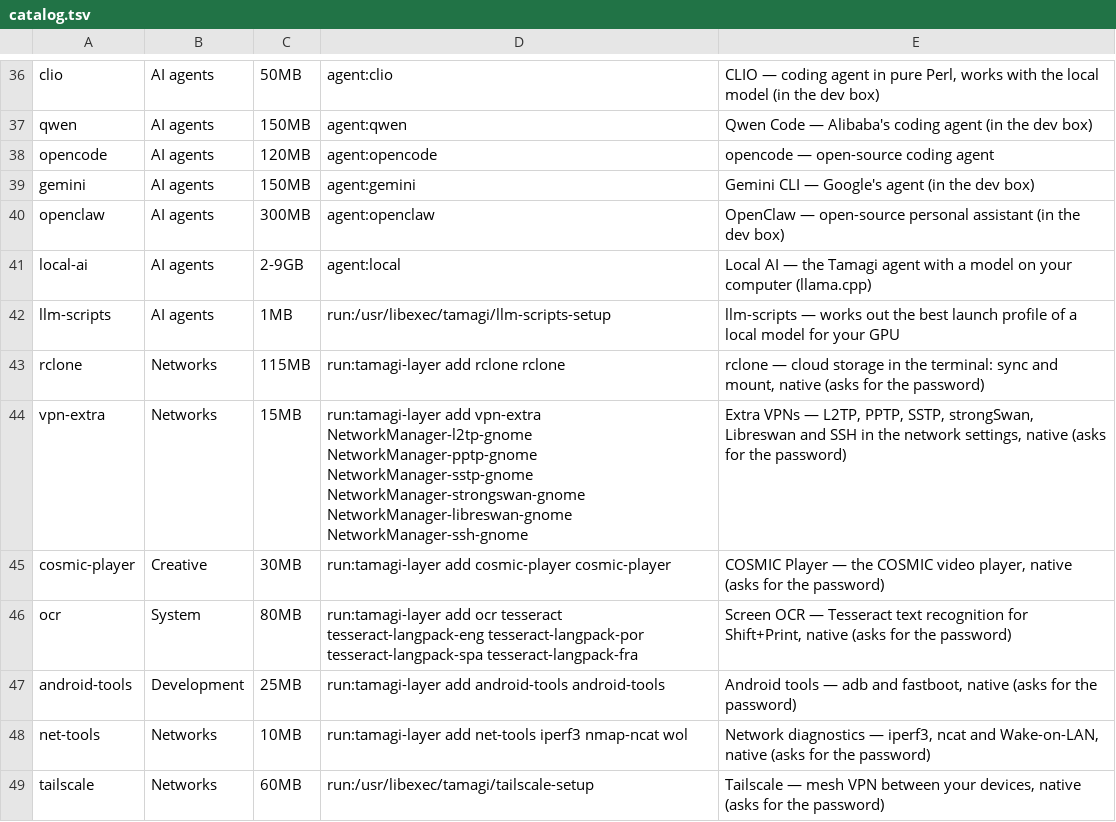
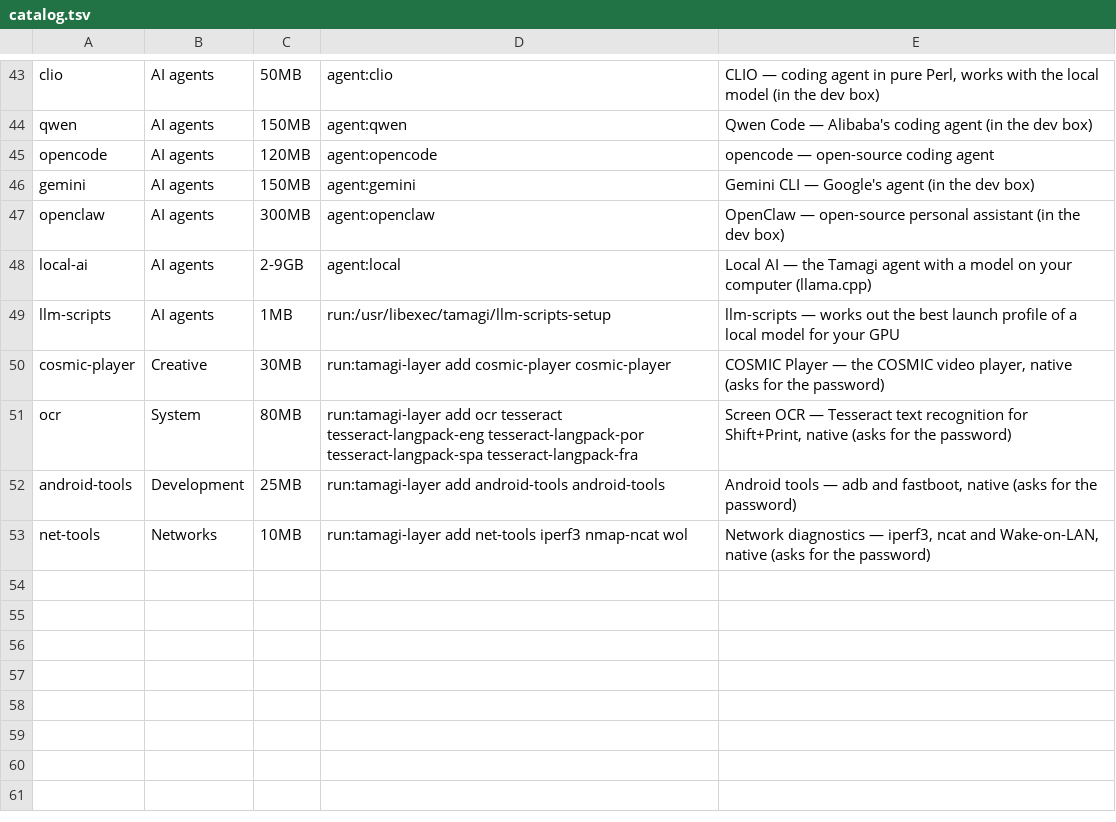
Before and after one commit to wes-tamagi/tamagi-OS, a TSV file: system_files/usr/share/tamagi/catalog.tsv, drawn as a sheet; only a part is shown, gaps mark what is left out; removed rows and columns are numbered as before the commit, all else as after; the diff covers the shown part only; the diff names each change by its address in the sheet, - before the commit and + after, or states it on an @@ line.

Commit message:
feat(v1.5): dual-edition Tamagi-DxAI and Tamagi-SKL with 10-command CLI
- Split build into Tamagi-DxAI (7.8 GB) and Tamagi-SKL (6.7 GB) from one Containerfile, packaged into one deduplicated multi-edition live ISO (tamagi_nova.iso, 7.1 GB) with GRUB edition selector.
- DxAI: OGC kernel + scx_rusty/scx_rustland (ai profile), native cosmic-ext-storage + rclone, bottom (btm), pre-installed disabled tailscale, Bazzite gaming base, Lark Suite WebApp + on-demand layer, and base image diet (9 PNG wallpapers at 2560px).
- SKL: lean school edition (no cosmic-store/chromedriver/OAuth2/llama.cpp/VM/games), 2 accounts (admin wheel + student auto-login without sudo), locked minimal COSMIC panel (chattr +i), custom installer homepage URL, Docs/Sheets/Slides/Gemini WebApps, Chromium policy (no passwords, wipe login on exit, 15-day/360h history), SSH (AllowGroups wheel) + Cockpit + tamagi-skl remote tool.
- Refactor tamagi CLI to 10 commands without legacy aliases, adding static Rust tamagi-why provenance inspector, tamagi ai flights recorder, expanded tamagi install (catalog + Flathub + --native), and Rust apps multi-select at first login.
- Fix unbound HOME in system_files/usr/libexec/tamagi/i18n and firstboot when invoked under systemd.

```diff
--- a/system_files/usr/share/tamagi/catalog.tsv
+++ b/system_files/usr/share/tamagi/catalog.tsv
-row 43: rclone | Networks | 115MB | run:tamagi-layer add rclone rclone | rclone — cloud storage in the terminal: sync and mount, native (asks for the password)
-row 44: vpn-extra | Networks | 15MB | run:tamagi-layer add vpn-extra NetworkManager-l2tp-gnome NetworkManager-pptp-gnome NetworkManager-sstp-gnome NetworkManager-strongswan-gnome NetworkManager-libreswan-gnome NetworkManager-ssh-gnome | Extra VPNs — L2TP, PPTP, SSTP, strongSwan, Libreswan and SSH in the network settings, native (asks for the password)
-row 49: tailscale | Networks | 60MB | run:/usr/libexec/tamagi/tailscale-setup | Tailscale — mesh VPN between your devices, native (asks for the password)
```
Also changed, not shown: 15 added rows, 8 removed rows and 5 edited cells elsewhere in this file, 53 other files.
